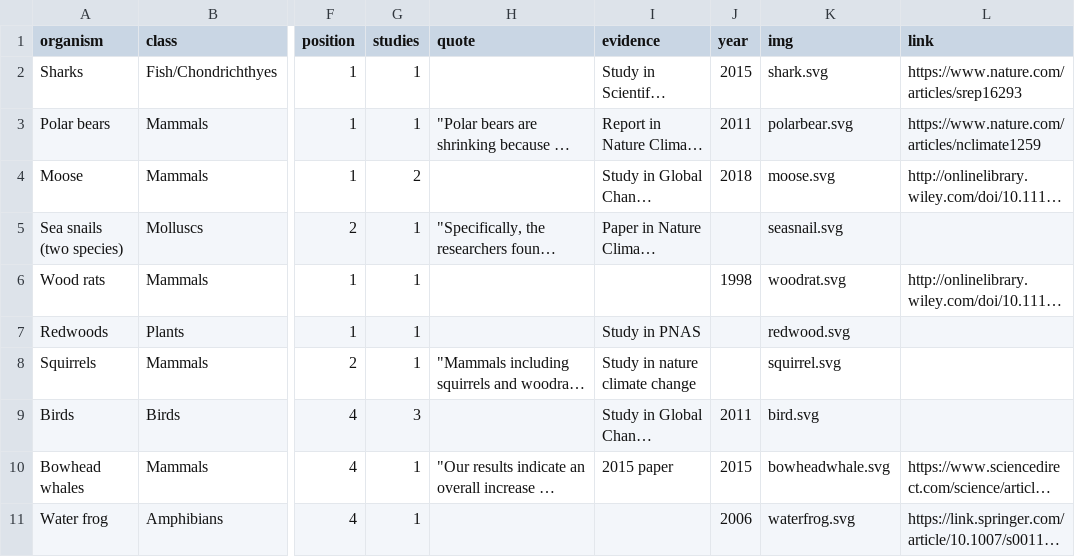
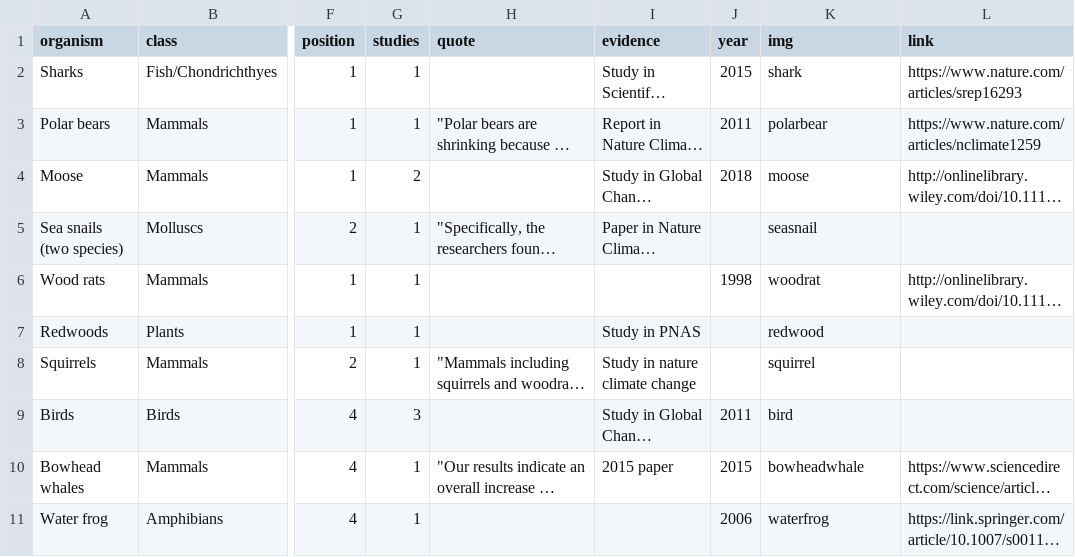
Before and after one commit to carbonbrief/animals-changing, a CSV file: data/test.csv, drawn as a sheet; only a part is shown, gaps mark what is left out; long unchanged cells end in …; the diff names each change by its address in the sheet, - before the commit and + after, or states it on an @@ line.

```diff
--- a/data/test.csv
+++ b/data/test.csv
-K2 (img): shark.svg
+K2 (img): shark
-K3 (img): polarbear.svg
+K3 (img): polarbear
-K4 (img): moose.svg
+K4 (img): moose
-K5 (img): seasnail.svg
+K5 (img): seasnail
-K6 (img): woodrat.svg
+K6 (img): woodrat
-K7 (img): redwood.svg
+K7 (img): redwood
-K8 (img): squirrel.svg
+K8 (img): squirrel
-K9 (img): bird.svg
+K9 (img): bird
-K10 (img): bowheadwhale.svg
+K10 (img): bowheadwhale
-K11 (img): waterfrog.svg
+K11 (img): waterfrog
```
Also changed, not shown: 4 other files.
